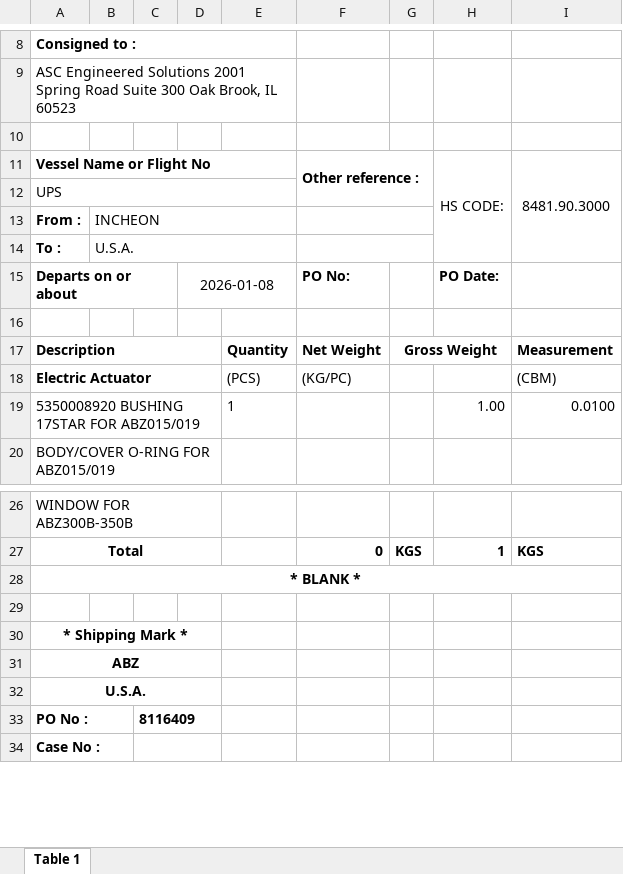
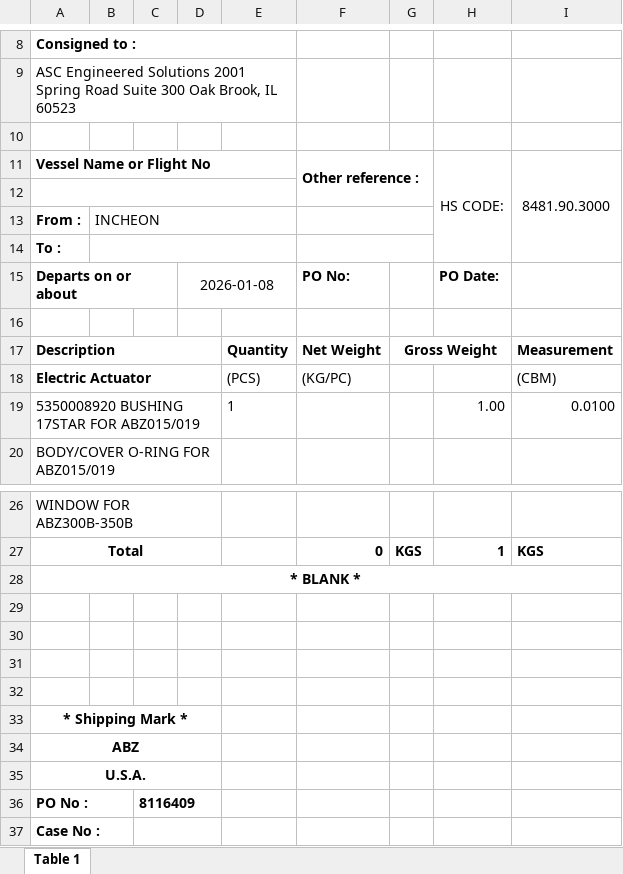
Before and after one commit to JeongTaekBang/noahAutomation, an Excel workbook: templates/packing_list.xlsx, sheet Table 1, drawn as a sheet; only a part is shown, gaps mark what is left out; values as stored, in another font and other column widths than the file's, no borders; charts and pictures not drawn; the diff names each change by its address in the sheet, - before the commit and + after, or states it on an @@ line.

```diff
--- a/templates/packing_list.xlsx (sheet Table 1)
+++ b/templates/packing_list.xlsx (sheet Table 1)
-A12: UPS
+A12: (empty)
-B14: U.S.A.
+B14: (empty)
+row 29: (empty)
+row 30: (empty)
+row 31: (empty)
```
Also changed, not shown: charts or pictures, templates/commercial_invoice.xlsx, templates/final_invoice.xlsx, 5 other files.
